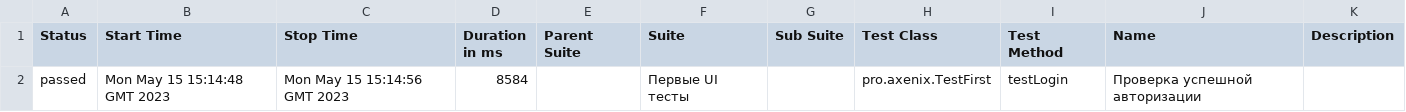
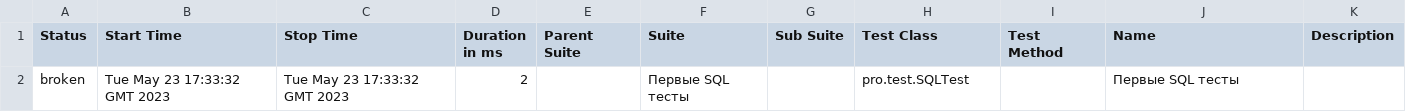
Before and after one commit to ComOtd/test-framework, a CSV file: 15/data/suites.csv, drawn as a sheet; removed rows and columns are numbered as before the commit, all else as after; the diff names each change by its address in the sheet, - before the commit and + after, or states it on an @@ line.

```diff
--- a/15/data/suites.csv
+++ b/15/data/suites.csv
-row 2: passed | Mon May 15 15:14:48 GMT 2023 | Mon May 15 15:14:56 GMT 2023 | 8584 |  | Первые UI тесты |  | pro.axenix.TestFirst | testLogin | Проверка успешной авторизации
+row 2: broken | Tue May 23 17:33:32 GMT 2023 | Tue May 23 17:33:32 GMT 2023 | 2 |  | Первые SQL тесты |  | pro.test.SQLTest |  | Первые SQL тесты
```
Also changed, not shown: 33 other files.
